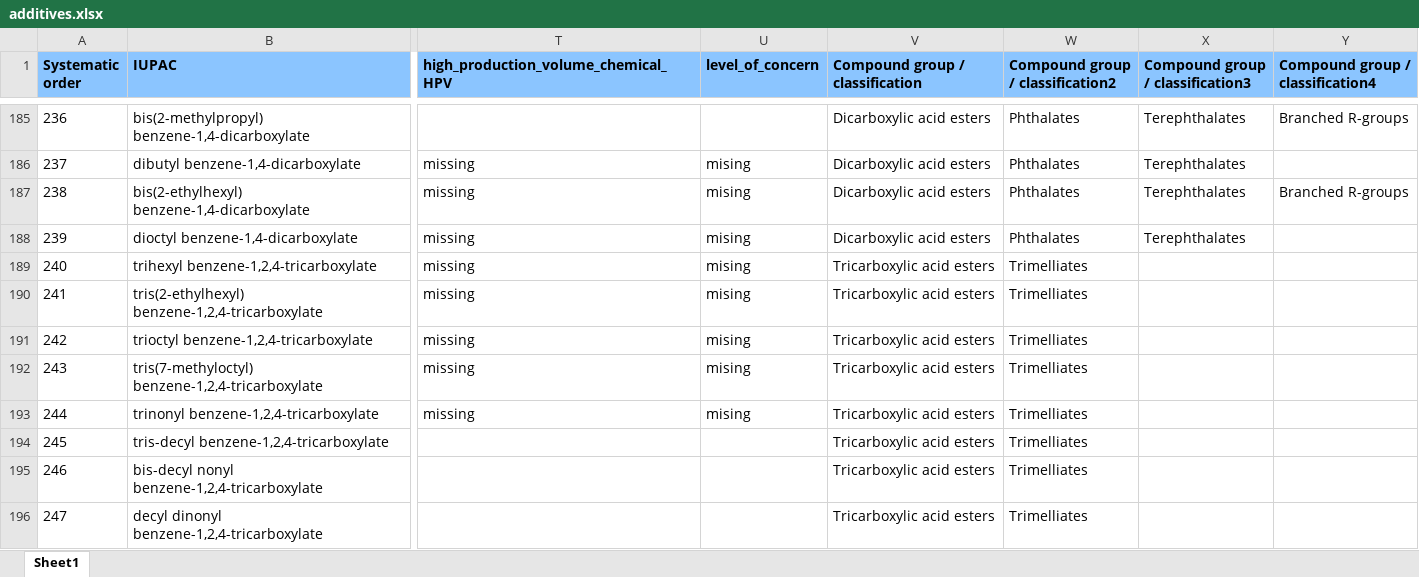
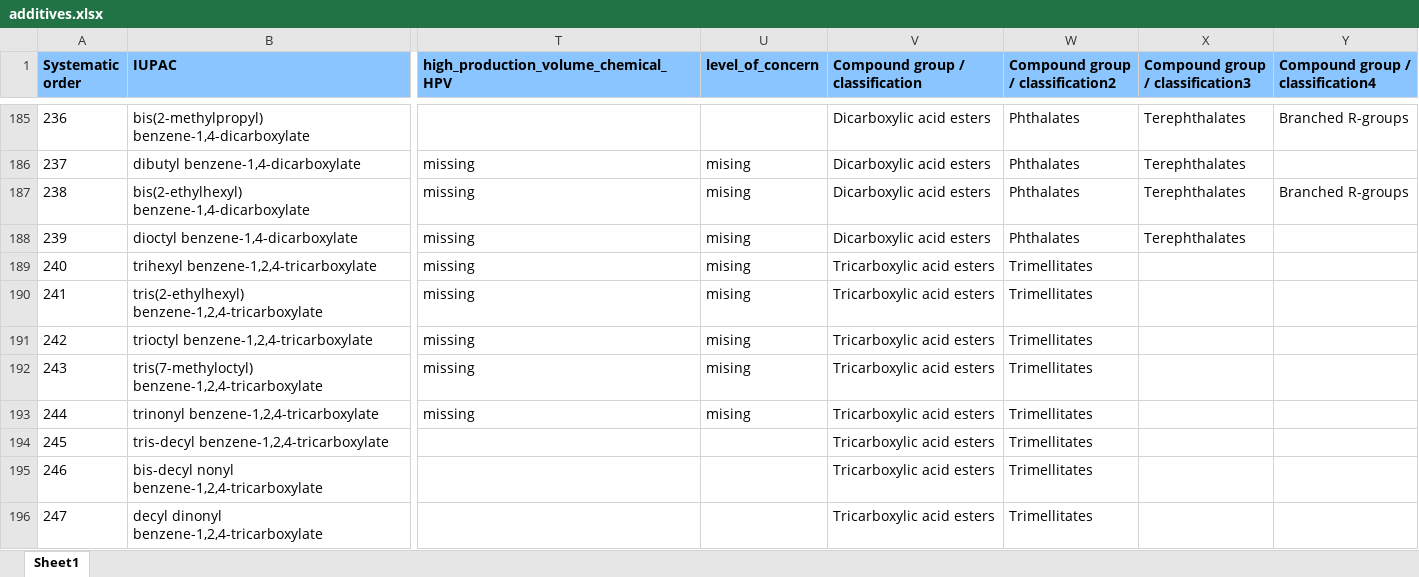
Before and after one commit to MinderooFoundation/Plastics_Plastic_Health_Map_shiny, an Excel workbook: additives.xlsx, sheet Sheet1, drawn as a sheet; only a part is shown, gaps mark what is left out; values as stored, in another font and other column widths than the file's, no borders; charts and pictures not drawn; the diff covers the shown part only; the diff names each change by its address in the sheet, - before the commit and + after, or states it on an @@ line.

```diff
--- a/additives.xlsx (sheet Sheet1)
+++ b/additives.xlsx (sheet Sheet1)
-W189:W196 (Compound group / classification2): Trimelliates
+W189:W196 (Compound group / classification2): Trimellitates
```
Also changed, not shown: 5 removed rows and 7 edited cells elsewhere in this sheet, charts or pictures, 290922_Health_classes.xlsx, 2 other files.
